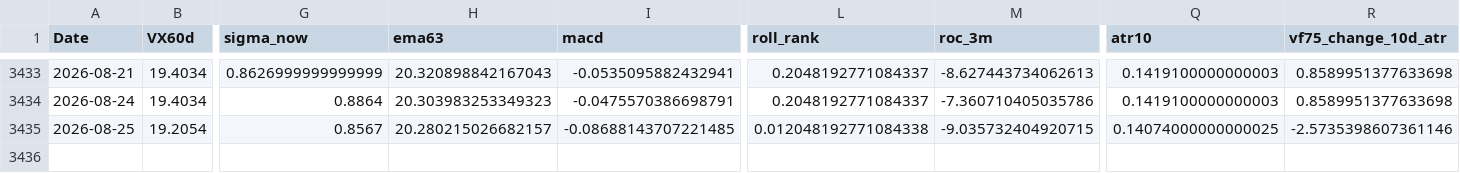
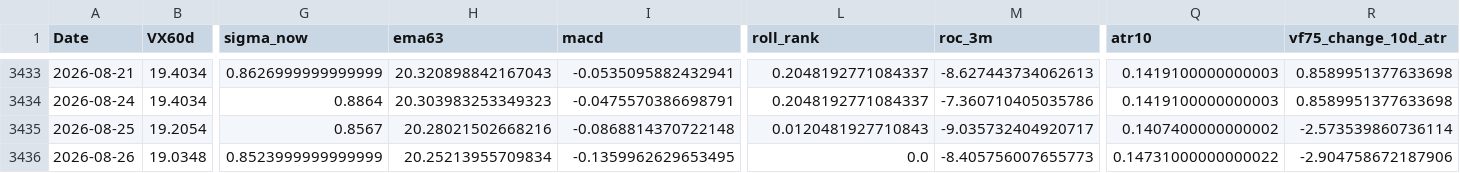
Before and after one commit to laimanto/VF75-strategy, a CSV file: data/features.csv, drawn as a sheet; only a part is shown, gaps mark what is left out; rows hold the shown columns only; the diff names each change by its address in the sheet, - before the commit and + after, or states it on an @@ line.

```diff
--- a/data/features.csv
+++ b/data/features.csv
-H3435 (ema63): 20.280215026682157
+H3435 (ema63): 20.28021502668216
-I3435 (macd): -0.08688143707221485
+I3435 (macd): -0.0868814370722148
-L3435 (roll_rank): 0.012048192771084338
+L3435 (roll_rank): 0.0120481927710843
-M3435 (roc_3m): -9.035732404920715
+M3435 (roc_3m): -9.035732404920717
-Q3435 (atr10): 0.14074000000000025
+Q3435 (atr10): 0.1407400000000002
-R3435 (vf75_change_10d_atr): -2.5735398607361146
+R3435 (vf75_change_10d_atr): -2.573539860736114
+row 3436: 2026-08-26 | 19.0348 | 0.8523999999999999 | 20.25213955709834 | -0.1359962629653495 | 0.0 | -8.405756007655773 | 0.14731000000000022 | -2.904758672187906
```
Also changed, not shown: data/option_price.csv, data/vx_history.csv, 2 other files.
